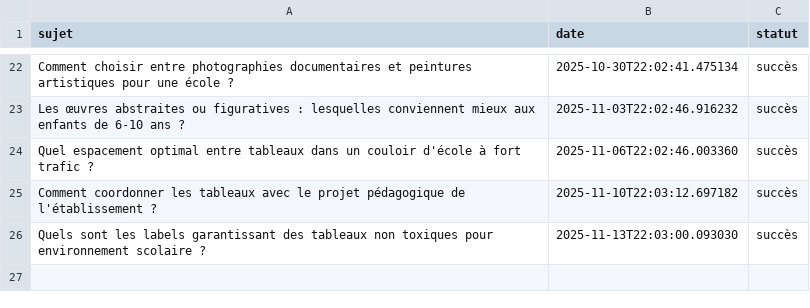
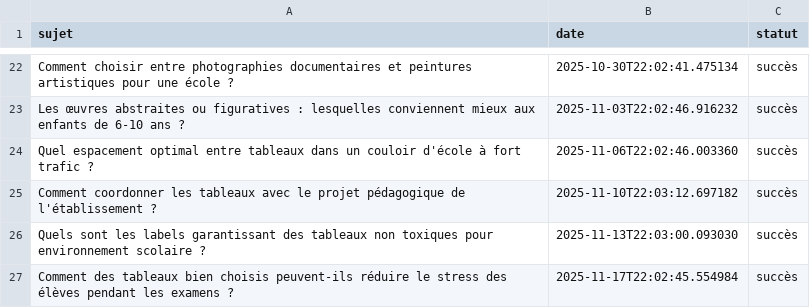
Before and after one commit to Metalosmose21/Ecole-2, a CSV file: sujets_traites.csv, drawn as a sheet; only a part is shown, gaps mark what is left out.

```diff
--- a/sujets_traites.csv
+++ b/sujets_traites.csv
@@ -26 +26,2 @@ Comment coordonner les tableaux avec le projet pédagogique de l'établissement
 Quels sont les labels garantissant des tableaux non toxiques pour environnement scolaire ?,2025-11-13T22:03:00.093030,succès
+Comment des tableaux bien choisis peuvent-ils réduire le stress des élèves pendant les examens ?,2025-11-17T22:02:45.554984,succès
```
Also changed, not shown: sujets.csv.
